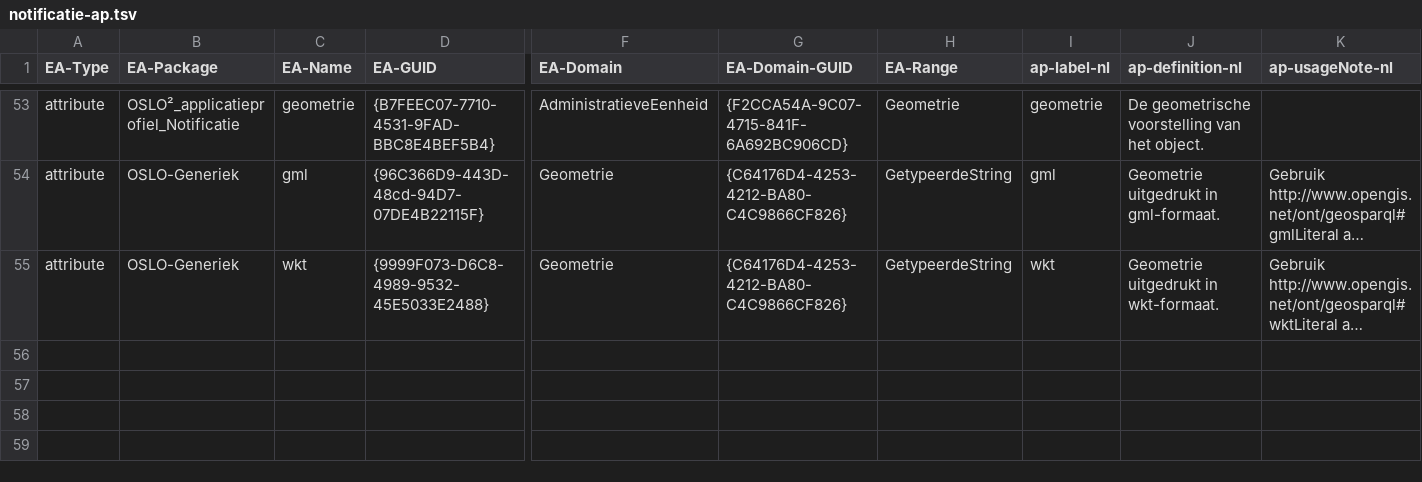
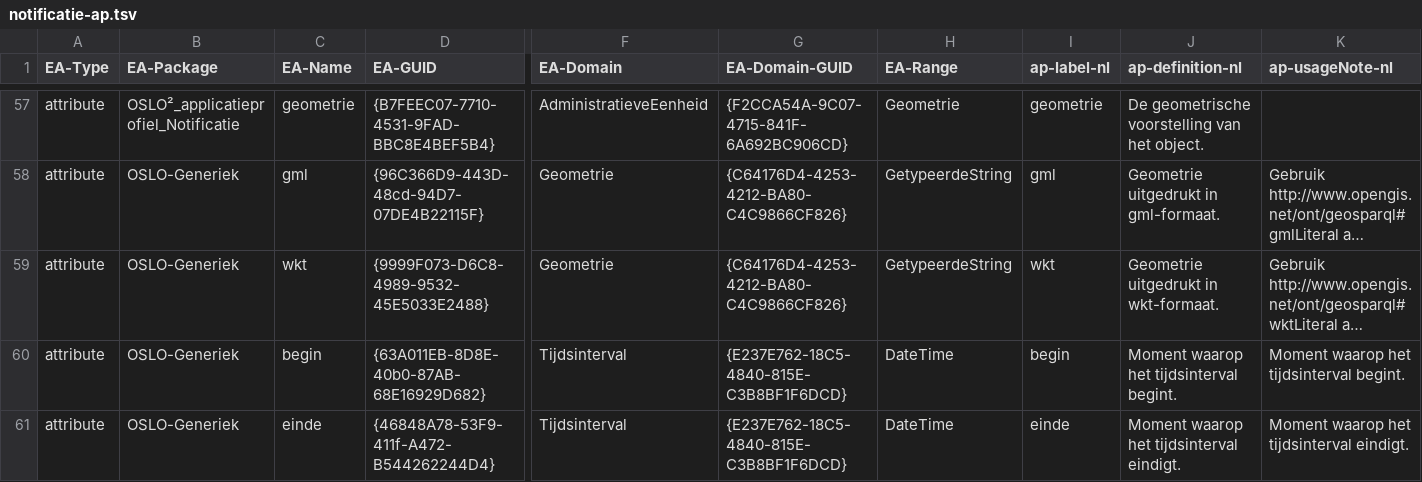
Before and after one commit to Informatievlaanderen/Data.Vlaanderen.be, a TSV file: src/notificatie-ap.tsv, drawn as a sheet; only a part is shown, gaps mark what is left out; long unchanged cells end in …; rows hold the shown columns only; the diff covers the shown part only; the diff names each change by its address in the sheet, - before the commit and + after, or states it on an @@ line.

Commit message:
Aanpassingen OSLO notificatie (voc & ap) - voorbereiding werkgroepsessie 3

```diff
--- a/src/notificatie-ap.tsv
+++ b/src/notificatie-ap.tsv
+row 60: attribute | OSLO-Generiek | begin | {63A011EB-8D8E-40b0-87AB-68E16929D682} | Tijdsinterval | {E237E762-18C5-4840-815E-C3B8BF1F6DCD} | DateTime | begin | Moment waarop het tijdsinterval begint. | Moment waarop het tijdsinterval begint.
+row 61: attribute | OSLO-Generiek | einde | {46848A78-53F9-411f-A472-B544262244D4} | Tijdsinterval | {E237E762-18C5-4840-815E-C3B8BF1F6DCD} | DateTime | einde | Moment waarop het tijdsinterval eindigt. | Moment waarop het tijdsinterval eindigt.
```
Also changed, not shown: 4 added rows, 2 moved rows and 17 edited cells elsewhere in this file, 8 other files.
